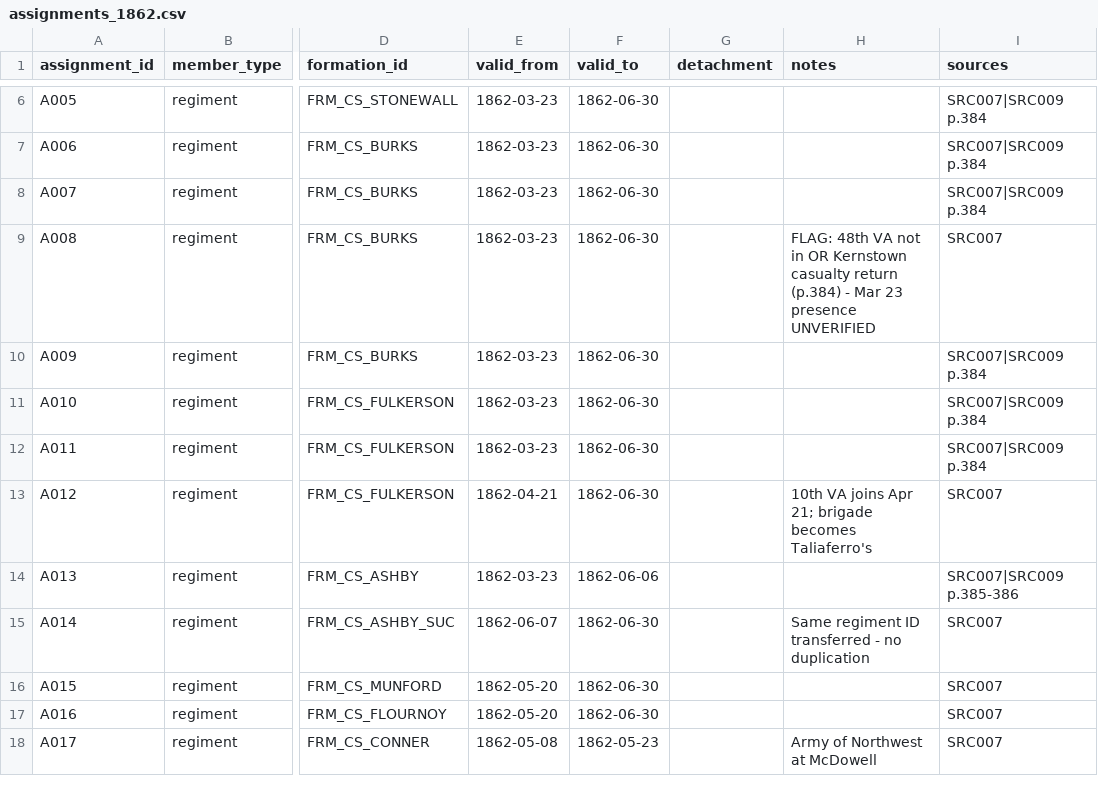
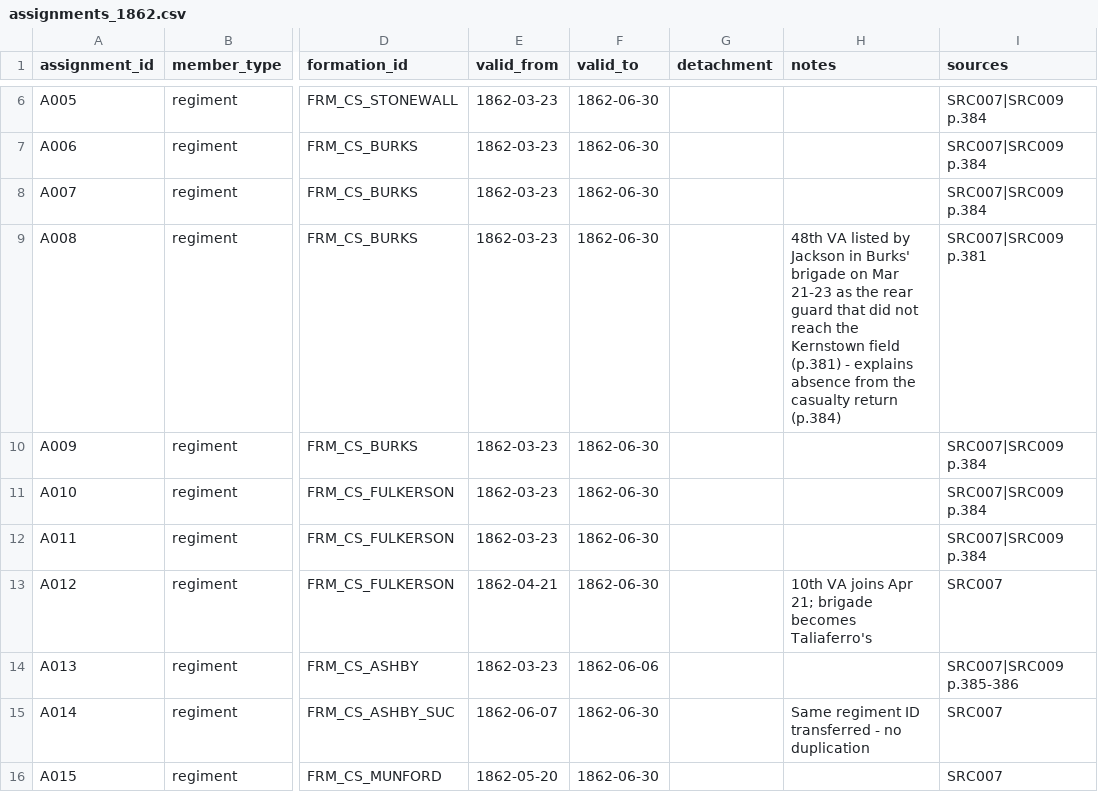
Before and after one commit to garrettmbf-sudo/CivilWar1, a CSV file: historical_data/assignments_1862.csv, drawn as a sheet; only a part is shown, gaps mark what is left out; the shorter side is filled out with more unchanged rows; the diff names each change by its address in the sheet, - before the commit and + after, or states it on an @@ line.

```diff
--- a/historical_data/assignments_1862.csv
+++ b/historical_data/assignments_1862.csv
-H9 (notes): FLAG: 48th VA not in OR Kernstown casualty return (p.384) - Mar 23 presence UNVERIFIED
+H9 (notes): 48th VA listed by Jackson in Burks' brigade on Mar 21-23 as the rear guard that did not reach the Kernstown field (p.381) - explains absence from the casualty return (p.384)
-I9 (sources): SRC007
+I9 (sources): SRC007|SRC009 p.381
```
Also changed, not shown: historical_data/artillery_1862.csv, historical_data/sources_1862.csv, 4 other files.
